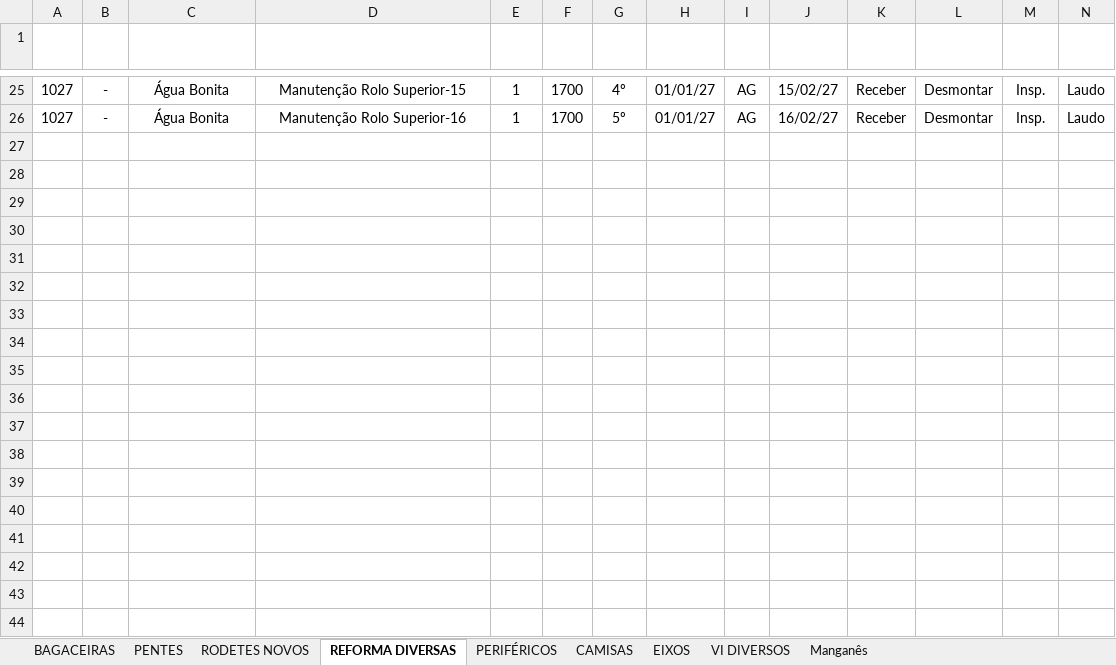
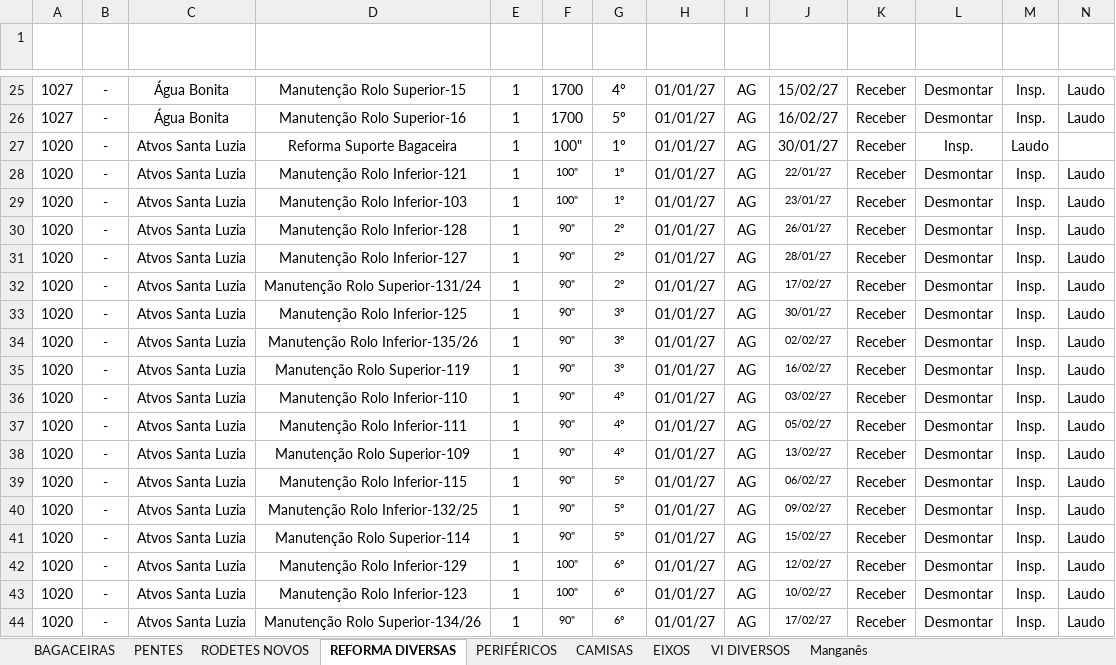
Before and after one commit to marcelodilena/carteira_prod, an Excel workbook: dados.xlsx, sheet REFORMA DIVERSAS, drawn as a sheet; only a part is shown, gaps mark what is left out; values as stored, in another font and other column widths than the file's, no borders; conditional formats and table styles not drawn; rows hold the shown columns only; the diff names each change by its address in the sheet, - before the commit and + after, or states it on an @@ line.

```diff
--- a/dados.xlsx (sheet REFORMA DIVERSAS)
+++ b/dados.xlsx (sheet REFORMA DIVERSAS)
@@ row 27 unhidden: 1020 | - | Atvos Santa Luzia | Reforma Suporte Bagaceira | 1 | 100" | 1º | 01/01/27 | AG | 30/01/27 | Receber | Insp. | Laudo @@
@@ row 28 unhidden: 1020 | - | Atvos Santa Luzia | Manutenção Rolo Inferior-121 | 1 | 100" | 1º | 01/01/27 | AG | 22/01/27 | Receber | Desmontar | Insp. | Laudo @@
@@ row 29 unhidden: 1020 | - | Atvos Santa Luzia | Manutenção Rolo Inferior-103 | 1 | 100" | 1º | 01/01/27 | AG | 23/01/27 | Receber | Desmontar | Insp. | Laudo @@
@@ row 30 unhidden: 1020 | - | Atvos Santa Luzia | Manutenção Rolo Inferior-128 | 1 | 90" | 2º | 01/01/27 | AG | 26/01/27 | Receber | Desmontar | Insp. | Laudo @@
@@ row 31 unhidden: 1020 | - | Atvos Santa Luzia | Manutenção Rolo Inferior-127 | 1 | 90" | 2º | 01/01/27 | AG | 28/01/27 | Receber | Desmontar | Insp. | Laudo @@
@@ row 32 unhidden: 1020 | - | Atvos Santa Luzia | Manutenção Rolo Superior-131/24 | 1 | 90" | 2º | 01/01/27 | AG | 17/02/27 | Receber | Desmontar | Insp. | Laudo @@
@@ row 33 unhidden: 1020 | - | Atvos Santa Luzia | Manutenção Rolo Inferior-125 | 1 | 90" | 3º | 01/01/27 | AG | 30/01/27 | Receber | Desmontar | Insp. | Laudo @@
@@ row 34 unhidden: 1020 | - | Atvos Santa Luzia | Manutenção Rolo Inferior-135/26 | 1 | 90" | 3º | 01/01/27 | AG | 02/02/27 | Receber | Desmontar | Insp. | Laudo @@
@@ row 35 unhidden: 1020 | - | Atvos Santa Luzia | Manutenção Rolo Superior-119 | 1 | 90" | 3º | 01/01/27 | AG | 16/02/27 | Receber | Desmontar | Insp. | Laudo @@
@@ row 36 unhidden: 1020 | - | Atvos Santa Luzia | Manutenção Rolo Inferior-110 | 1 | 90" | 4º | 01/01/27 | AG | 03/02/27 | Receber | Desmontar | Insp. | Laudo @@
@@ row 37 unhidden: 1020 | - | Atvos Santa Luzia | Manutenção Rolo Inferior-111 | 1 | 90" | 4º | 01/01/27 | AG | 05/02/27 | Receber | Desmontar | Insp. | Laudo @@
@@ row 38 unhidden: 1020 | - | Atvos Santa Luzia | Manutenção Rolo Superior-109 | 1 | 90" | 4º | 01/01/27 | AG | 13/02/27 | Receber | Desmontar | Insp. | Laudo @@
@@ row 39 unhidden: 1020 | - | Atvos Santa Luzia | Manutenção Rolo Inferior-115 | 1 | 90" | 5º | 01/01/27 | AG | 06/02/27 | Receber | Desmontar | Insp. | Laudo @@
@@ row 40 unhidden: 1020 | - | Atvos Santa Luzia | Manutenção Rolo Inferior-132/25 | 1 | 90" | 5º | 01/01/27 | AG | 09/02/27 | Receber | Desmontar | Insp. | Laudo @@
@@ row 41 unhidden: 1020 | - | Atvos Santa Luzia | Manutenção Rolo Superior-114 | 1 | 90" | 5º | 01/01/27 | AG | 15/02/27 | Receber | Desmontar | Insp. | Laudo @@
@@ row 42 unhidden: 1020 | - | Atvos Santa Luzia | Manutenção Rolo Inferior-129 | 1 | 100" | 6º | 01/01/27 | AG | 12/02/27 | Receber | Desmontar | Insp. | Laudo @@
@@ row 43 unhidden: 1020 | - | Atvos Santa Luzia | Manutenção Rolo Inferior-123 | 1 | 100" | 6º | 01/01/27 | AG | 10/02/27 | Receber | Desmontar | Insp. | Laudo @@
@@ row 44 unhidden: 1020 | - | Atvos Santa Luzia | Manutenção Rolo Superior-134/26 | 1 | 90" | 6º | 01/01/27 | AG | 17/02/27 | Receber | Desmontar | Insp. | Laudo @@
```
Also changed, not shown: sheet PENTES, sheet BAGACEIRAS, sheet CAMISAS, sheet RODETES NOVOS, sheet PERIFÉRICOS, sheet EIXOS, hidden cells.
